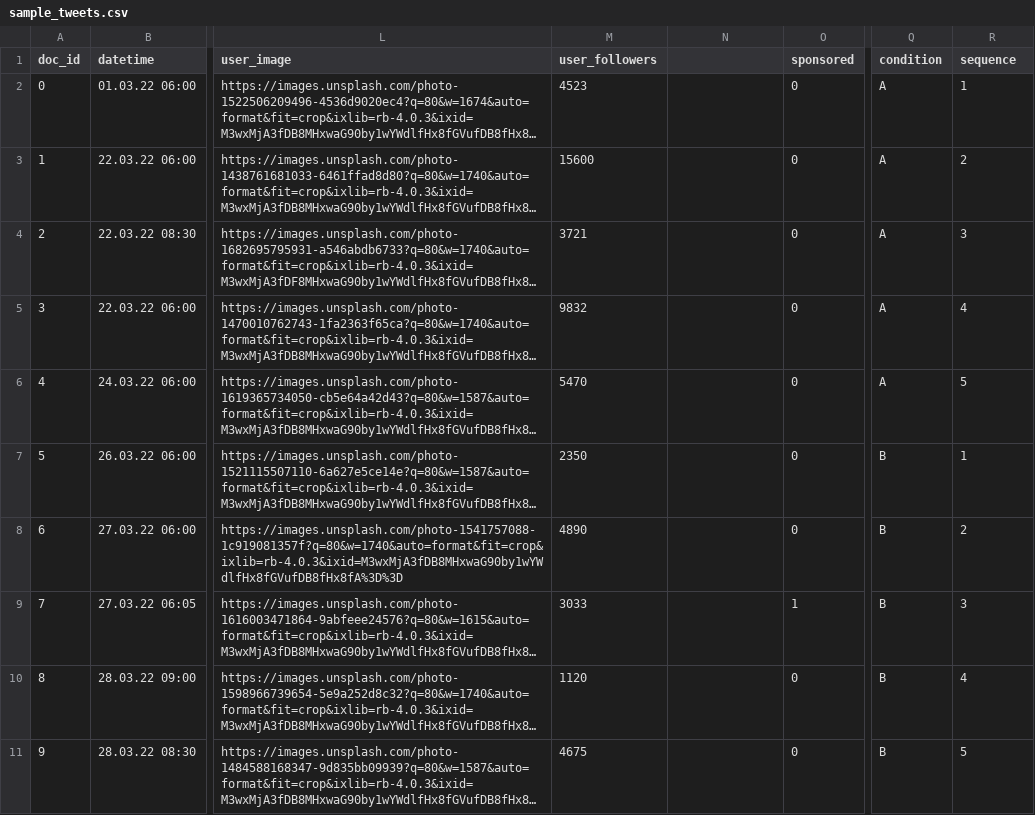
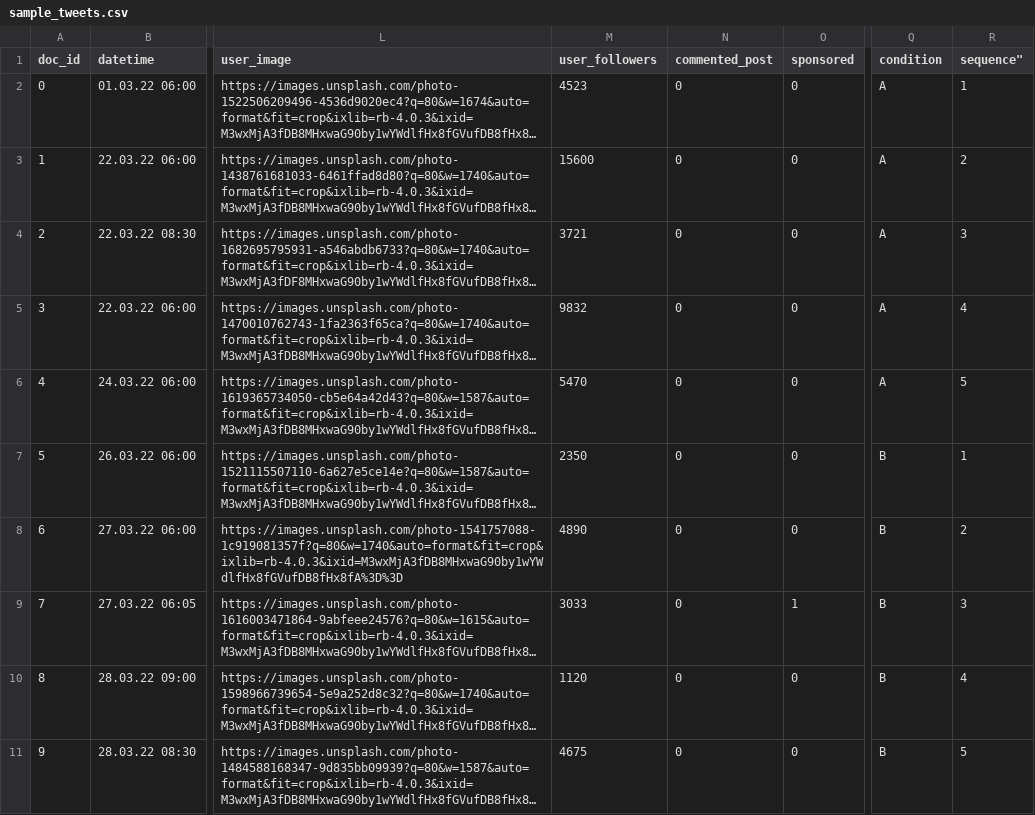
Before and after one commit to Howquez/DICE, a CSV file: software/DICE/DICE/static/data/sample_tweets.csv, drawn as a sheet; only a part is shown, gaps mark what is left out; long unchanged cells end in …; the diff names each change by its address in the sheet, - before the commit and + after, or states it on an @@ line.

```diff
--- a/software/DICE/DICE/static/data/sample_tweets.csv
+++ b/software/DICE/DICE/static/data/sample_tweets.csv
-N1: (empty)
+N1: commented_post
-R1: sequence
+R1: sequence"
-N2:N11 (commented_post): (empty)
+N2:N11 (commented_post): 0
```
Also changed, not shown: 16 other files.
